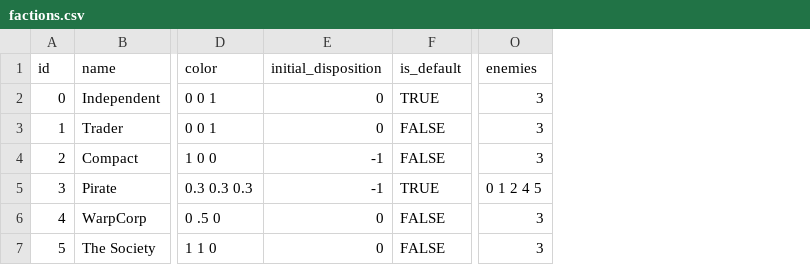
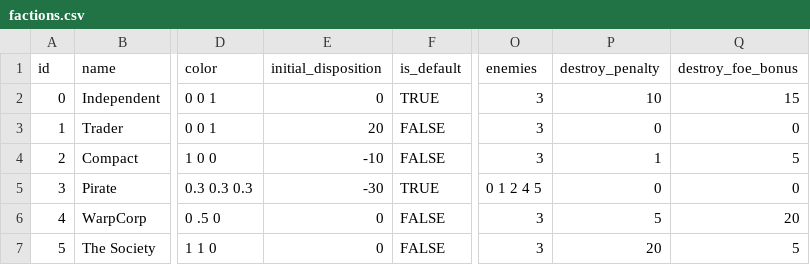
Before and after one commit to EamonnMR/mpevmvp, a CSV file: data/factions.csv, drawn as a sheet; only a part is shown, gaps mark what is left out; the diff names each change by its address in the sheet, - before the commit and + after, or states it on an @@ line.

Commit message:
Track faction disposition changes per player

```diff
--- a/data/factions.csv
+++ b/data/factions.csv
+column P (destroy_penalty), rows 2-7: 10 | 0 | 1 | 0 | 5 | 20
+column Q (destroy_foe_bonus), rows 2-7: 15 | 0 | 5 | 0 | 20 | 5
-E3 (initial_disposition): 0
+E3 (initial_disposition): 20
-E4 (initial_disposition): -1
+E4 (initial_disposition): -10
-E5 (initial_disposition): -1
+E5 (initial_disposition): -30
```
Also changed, not shown: 4 other files.
